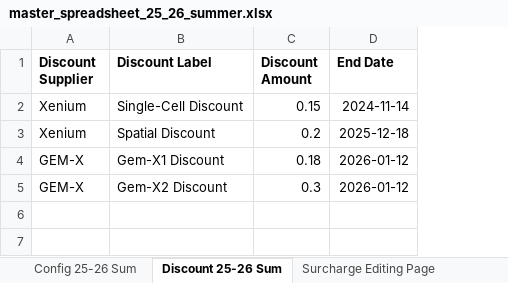
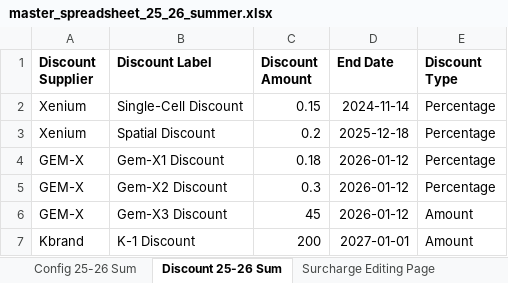
Before and after one commit to yiliyayaya/genomics-invoicing-25-26Summer-Test, an Excel workbook: master_spreadsheet_25_26_summer.xlsx, sheet Discount 25-26 Sum, drawn as a sheet; values as stored, in another font and other column widths than the file's, no borders; the diff names each change by its address in the sheet, - before the commit and + after, or states it on an @@ line.

Commit message:
Added updated master spreadsheet

```diff
--- a/master_spreadsheet_25_26_summer.xlsx (sheet Discount 25-26 Sum)
+++ b/master_spreadsheet_25_26_summer.xlsx (sheet Discount 25-26 Sum)
+column E (Discount Type), rows 2-5: all Percentage
+row 6: GEM-X | Gem-X3 Discount | 45 | 2026-01-12 | Amount
+row 7: Kbrand | K-1 Discount | 200 | 2027-01-01 | Amount
```
